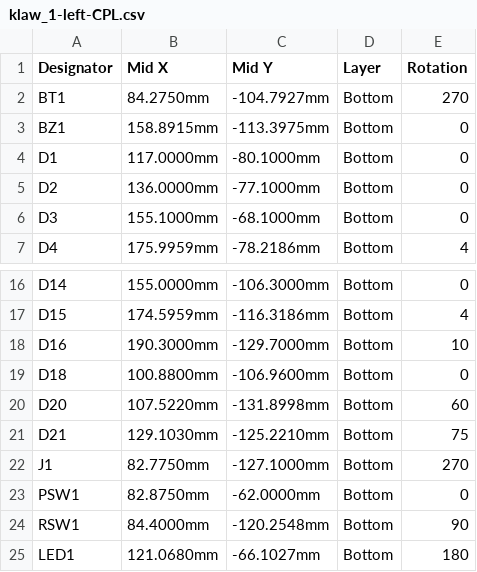
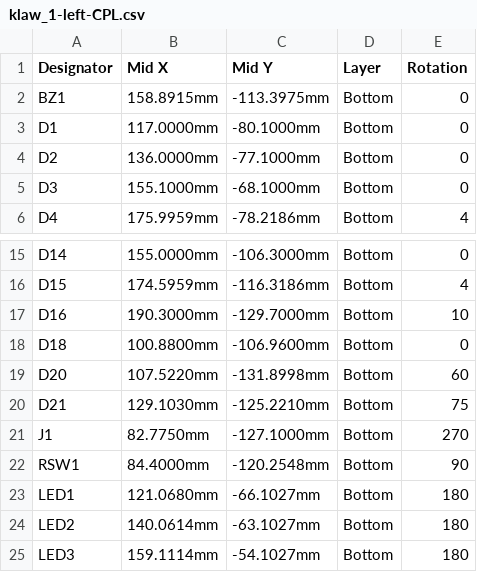
Before and after one commit to scrambletools/klaw, a CSV file: fab/left-half/klaw_1-left-CPL.csv, drawn as a sheet; only a part is shown, gaps mark what is left out; the shorter side is filled out with more unchanged rows.

```diff
--- a/fab/left-half/klaw_1-left-CPL.csv
+++ b/fab/left-half/klaw_1-left-CPL.csv
@@ -1,3 +1,2 @@
 Designator,Mid X,Mid Y,Layer,Rotation
-BT1,84.2750mm,-104.7927mm,Bottom,270
 BZ1,158.8915mm,-113.3975mm,Bottom,0
@@ -22,3 +21,2 @@ D21,129.1030mm,-125.2210mm,Bottom,75
 J1,82.7750mm,-127.1000mm,Bottom,270
-PSW1,82.8750mm,-62.0000mm,Bottom,0
 RSW1,84.4000mm,-120.2548mm,Bottom,90
```
Also changed, not shown: bom/bom_left.csv, bom/bom_right.csv, 5 other files.
